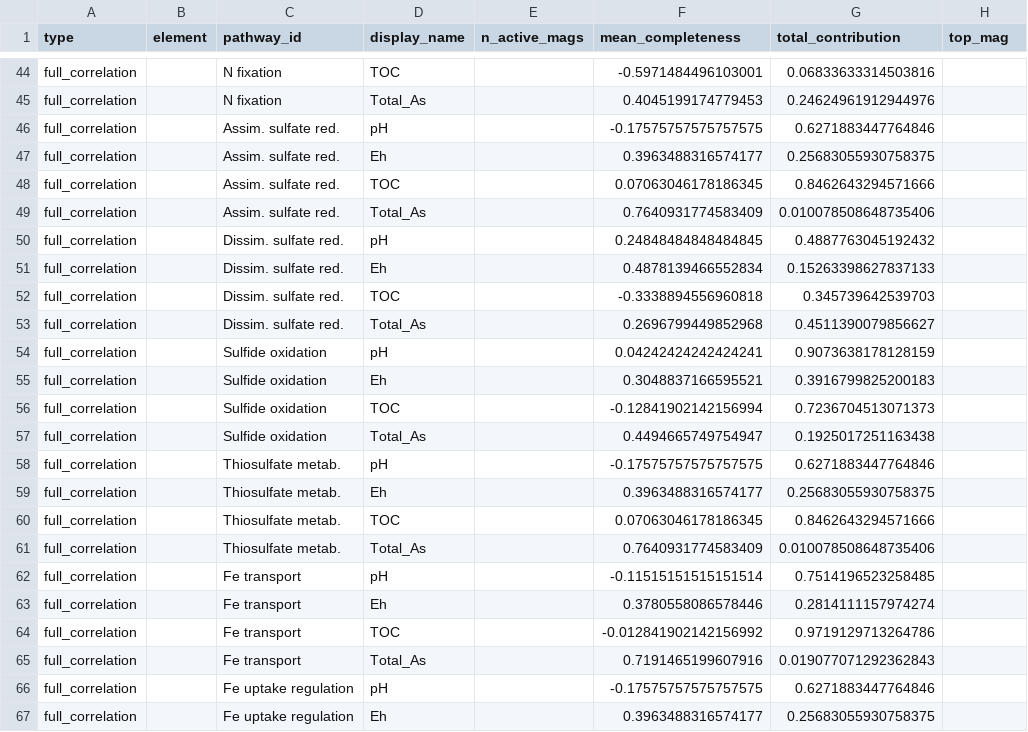
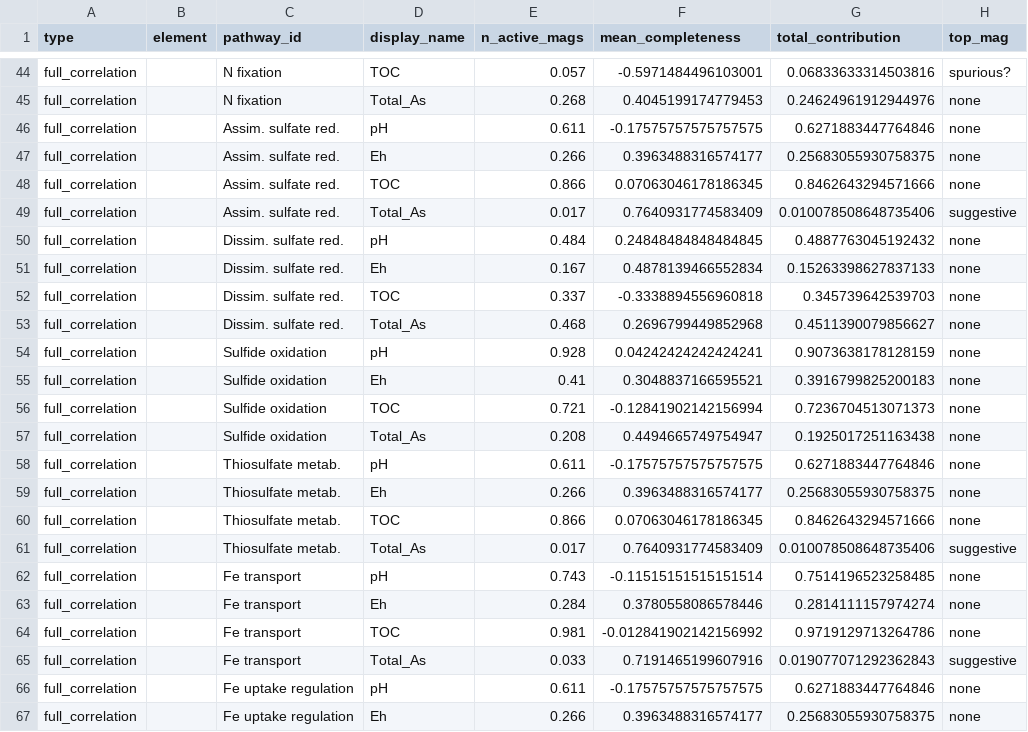
Before and after one commit to redlizzxy/EnvMeta, a TSV file: paper/benchmarks/validation/cycle_diagram/envmeta_cycle_v1_full_corr.tsv, drawn as a sheet; only a part is shown, gaps mark what is left out; the diff covers the shown part only; the diff names each change by its address in the sheet, - before the commit and + after, or states it on an @@ line.

```diff
--- a/paper/benchmarks/validation/cycle_diagram/envmeta_cycle_v1_full_corr.tsv
+++ b/paper/benchmarks/validation/cycle_diagram/envmeta_cycle_v1_full_corr.tsv
-E44 (n_active_mags): (empty)
+E44 (n_active_mags): 0.057
-H44 (top_mag): (empty)
+H44 (top_mag): spurious?
-E45 (n_active_mags): (empty)
+E45 (n_active_mags): 0.268
-H45:H48 (top_mag): (empty)
+H45:H48 (top_mag): none
-E46 (n_active_mags): (empty)
+E46 (n_active_mags): 0.611
-E47 (n_active_mags): (empty)
+E47 (n_active_mags): 0.266
-E48 (n_active_mags): (empty)
+E48 (n_active_mags): 0.866
-E49 (n_active_mags): (empty)
+E49 (n_active_mags): 0.017
-H49 (top_mag): (empty)
+H49 (top_mag): suggestive
-E50 (n_active_mags): (empty)
+E50 (n_active_mags): 0.484
-H50:H60 (top_mag): (empty)
+H50:H60 (top_mag): none
-E51 (n_active_mags): (empty)
+E51 (n_active_mags): 0.167
-E52 (n_active_mags): (empty)
+E52 (n_active_mags): 0.337
-E53 (n_active_mags): (empty)
+E53 (n_active_mags): 0.468
-E54 (n_active_mags): (empty)
+E54 (n_active_mags): 0.928
-E55 (n_active_mags): (empty)
+E55 (n_active_mags): 0.41
-E56 (n_active_mags): (empty)
+E56 (n_active_mags): 0.721
-E57 (n_active_mags): (empty)
+E57 (n_active_mags): 0.208
-E58 (n_active_mags): (empty)
+E58 (n_active_mags): 0.611
-E59 (n_active_mags): (empty)
+E59 (n_active_mags): 0.266
-E60 (n_active_mags): (empty)
+E60 (n_active_mags): 0.866
-E61 (n_active_mags): (empty)
+E61 (n_active_mags): 0.017
-H61 (top_mag): (empty)
+H61 (top_mag): suggestive
-E62 (n_active_mags): (empty)
+E62 (n_active_mags): 0.743
-H62:H64 (top_mag): (empty)
+H62:H64 (top_mag): none
-E63 (n_active_mags): (empty)
+E63 (n_active_mags): 0.284
-E64 (n_active_mags): (empty)
+E64 (n_active_mags): 0.981
-E65 (n_active_mags): (empty)
+E65 (n_active_mags): 0.033
-H65 (top_mag): (empty)
+H65 (top_mag): suggestive
-E66 (n_active_mags): (empty)
+E66 (n_active_mags): 0.611
-H66:H67 (top_mag): (empty)
+H66:H67 (top_mag): none
-E67 (n_active_mags): (empty)
+E67 (n_active_mags): 0.266
```
Also changed, not shown: 88 edited cells elsewhere in this file, paper/benchmarks/validation/cycle_diagram/envmeta_cycle_v1_stats.tsv, 7 other files.
